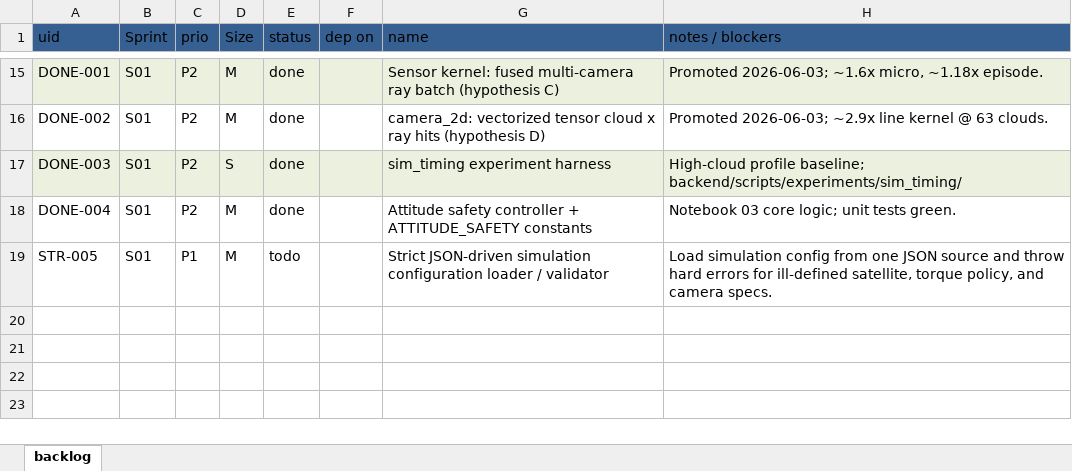
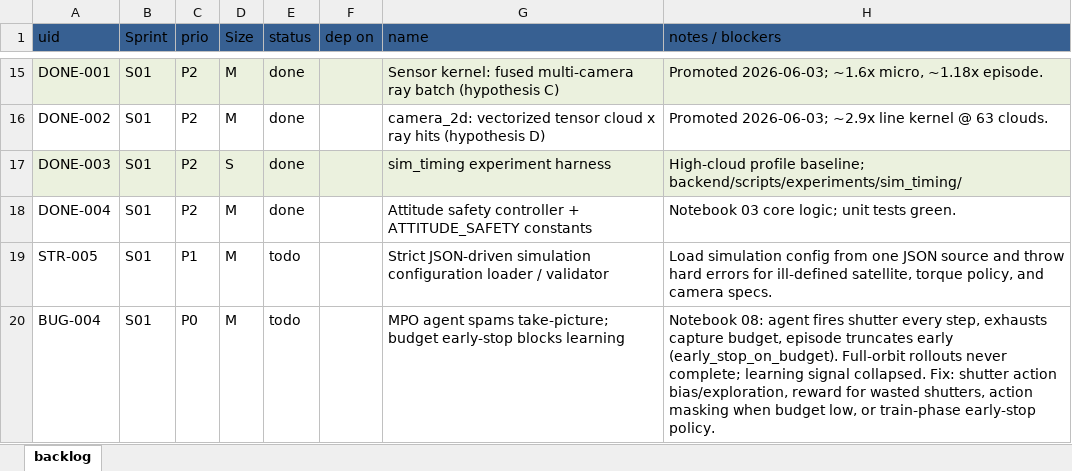
Before and after one commit to cgriede/autonomous-satellite-control-eth-sem-proj, an Excel workbook: backlog.xlsx, sheet backlog, drawn as a sheet; only a part is shown, gaps mark what is left out; values as stored, in another font and other column widths than the file's, no borders; table styles not drawn; the diff names each change by its address in the sheet, - before the commit and + after, or states it on an @@ line.

Commit message:
fix: address MPO agent shutter spam and update backlog
Resolved BUG-004 related to the MPO agent spamming take-picture actions during training, leading to early episode termination. Updated backlog with new bug details and suggested fixes. Added training run logs and notebook updates for better tracking of training sessions.

```diff
--- a/backlog.xlsx (sheet backlog)
+++ b/backlog.xlsx (sheet backlog)
+row 20: BUG-004 | S01 | P0 | M | todo |  | MPO agent spams take-picture; budget early-stop blocks learning | Notebook 08: agent fires shutter every step, exhausts capture budget, episode truncates early (early_stop_on_budget). Full-orbit rollouts never complete; learning signal collapsed. Fix: shutter action bias/exploration, reward for wasted shutters, action masking when budget low, or train-phase early-stop policy.
```
Also changed, not shown: 4 other files.
